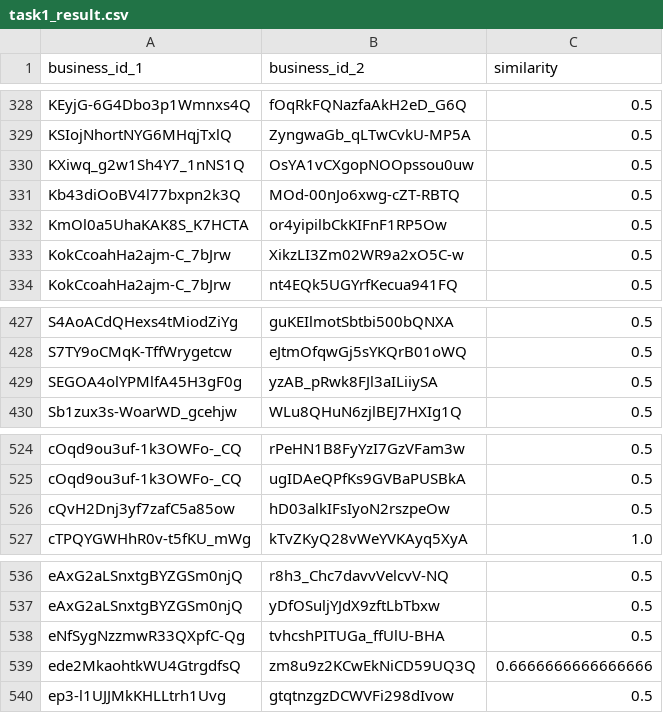
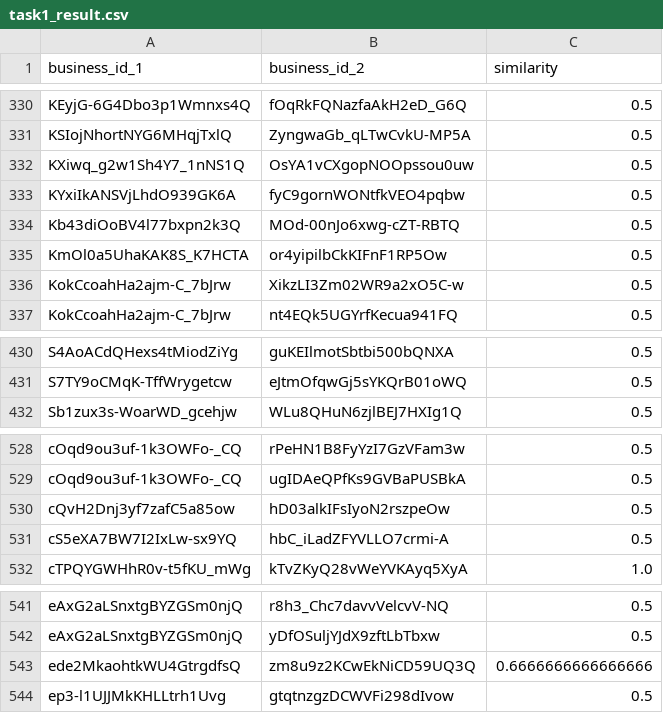
Before and after one commit to shen92/Foundations-and-Applications-of-Data-Mining, a CSV file: project_3/outputs/task1_result.csv, drawn as a sheet; only a part is shown, gaps mark what is left out; the diff covers the shown part only.

```diff
--- a/project_3/outputs/task1_result.csv
+++ b/project_3/outputs/task1_result.csv
@@ -330,2 +332,3 @@ KSIojNhortNYG6MHqjTxlQ,ZyngwaGb_qLTwCvkU-MP5A,0.5
 KXiwq_g2w1Sh4Y7_1nNS1Q,OsYA1vCXgopNOOpssou0uw,0.5
+KYxiIkANSVjLhdO939GK6A,fyC9gornWONtfkVEO4pqbw,0.5
 Kb43diOoBV4l77bxpn2k3Q,MOd-00nJo6xwg-cZT-RBTQ,0.5
@@ -428,3 +431,2 @@ S4AoACdQHexs4tMiodZiYg,guKEIlmotSbtbi500bQNXA,0.5
 S7TY9oCMqK-TffWrygetcw,eJtmOfqwGj5sYKQrB01oWQ,0.5
-SEGOA4olYPMlfA45H3gF0g,yzAB_pRwk8FJl3aILiiySA,0.5
 Sb1zux3s-WoarWD_gcehjw,WLu8QHuN6zjlBEJ7HXIg1Q,0.5
@@ -526,2 +530,3 @@ cOqd9ou3uf-1k3OWFo-_CQ,ugIDAeQPfKs9GVBaPUSBkA,0.5
 cQvH2Dnj3yf7zafC5a85ow,hD03alkIFsIyoN2rszpeOw,0.5
+cS5eXA7BW7I2IxLw-sx9YQ,hbC_iLadZFYVLLO7crmi-A,0.5
 cTPQYGWHhR0v-t5fKU_mWg,kTvZKyQ28vWeYVKAyq5XyA,1.0
@@ -537,3 +542,2 @@ eAxG2aLSnxtgBYZGSm0njQ,r8h3_Chc7davvVelcvV-NQ,0.5
 eAxG2aLSnxtgBYZGSm0njQ,yDfOSuljYJdX9zftLbTbxw,0.5
-eNfSygNzzmwR33QXpfC-Qg,tvhcshPITUGa_ffUlU-BHA,0.5
 ede2MkaohtkWU4GtrgdfsQ,zm8u9z2KCwEkNiCD59UQ3Q,0.6666666666666666
```
Also changed, not shown: 7 added rows and 3 removed rows elsewhere in this file, 12 other files.
